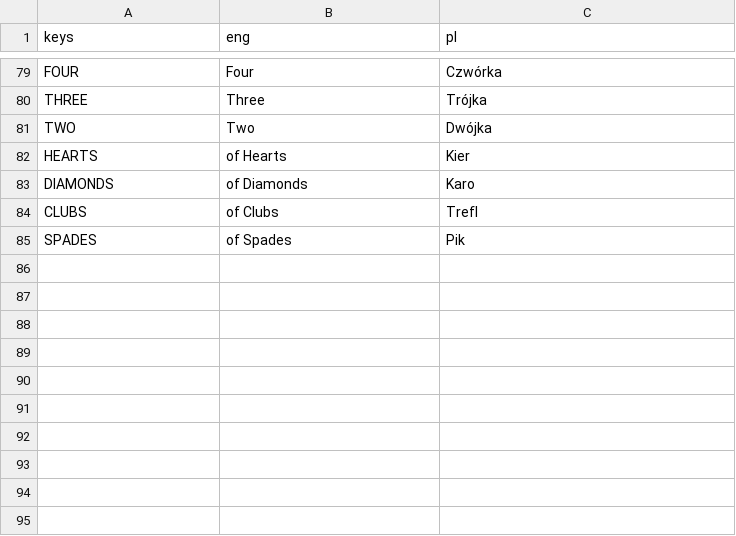
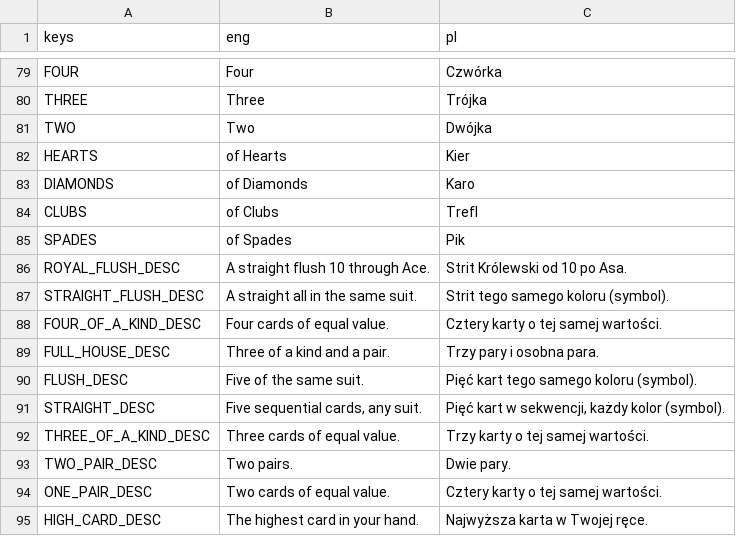
Before and after one commit to R-Miedzinski/welcome_game_jam_2026, a CSV file: welcomeGameJam2026/resources/i18n/fish&chips_translations.csv, drawn as a sheet; only a part is shown, gaps mark what is left out.

```diff
--- a/welcomeGameJam2026/resources/i18n/fish&chips_translations.csv
+++ b/welcomeGameJam2026/resources/i18n/fish&chips_translations.csv
@@ -85 +85,11 @@ CLUBS,of Clubs,Trefl
 SPADES,of Spades,Pik
+ROYAL_FLUSH_DESC,A straight flush 10 through Ace.,Strit Królewski od 10 po Asa.
+STRAIGHT_FLUSH_DESC,A straight all in the same suit.,Strit tego samego koloru (symbol).
+FOUR_OF_A_KIND_DESC,Four cards of equal value.,Cztery karty o tej samej wartości.
+FULL_HOUSE_DESC,Three of a kind and a pair.,Trzy pary i osobna para.
+FLUSH_DESC,Five of the same suit.,Pięć kart tego samego koloru (symbol).
+STRAIGHT_DESC,"Five sequential cards, any suit.","Pięć kart w sekwencji, każdy kolor (symbol)."
+THREE_OF_A_KIND_DESC,Three cards of equal value.,Trzy karty o tej samej wartości.
+TWO_PAIR_DESC,Two pairs.,Dwie pary.
+ONE_PAIR_DESC,Two cards of equal value.,Cztery karty o tej samej wartości.
+HIGH_CARD_DESC,The highest card in your hand.,Najwyższa karta w Twojej ręce.
```
Also changed, not shown: 6 other files.
